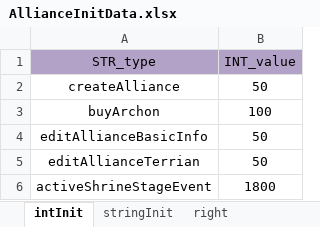
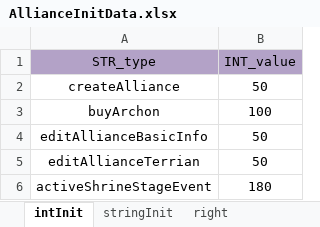
Before and after one commit to ModunZhang/kod_server, an Excel workbook: gameData/shared/AllianceInitData.xlsx, sheet intInit, drawn as a sheet; values as stored, in another font and other column widths than the file's, no borders; the diff names each change by its address in the sheet, - before the commit and + after, or states it on an @@ line.

Commit message:
bugfix for alliance shrine event

```diff
--- a/gameData/shared/AllianceInitData.xlsx (sheet intInit)
+++ b/gameData/shared/AllianceInitData.xlsx (sheet intInit)
-B6 (INT_value): 1800
+B6 (INT_value): 180
```
Also changed, not shown: 1 other file.
